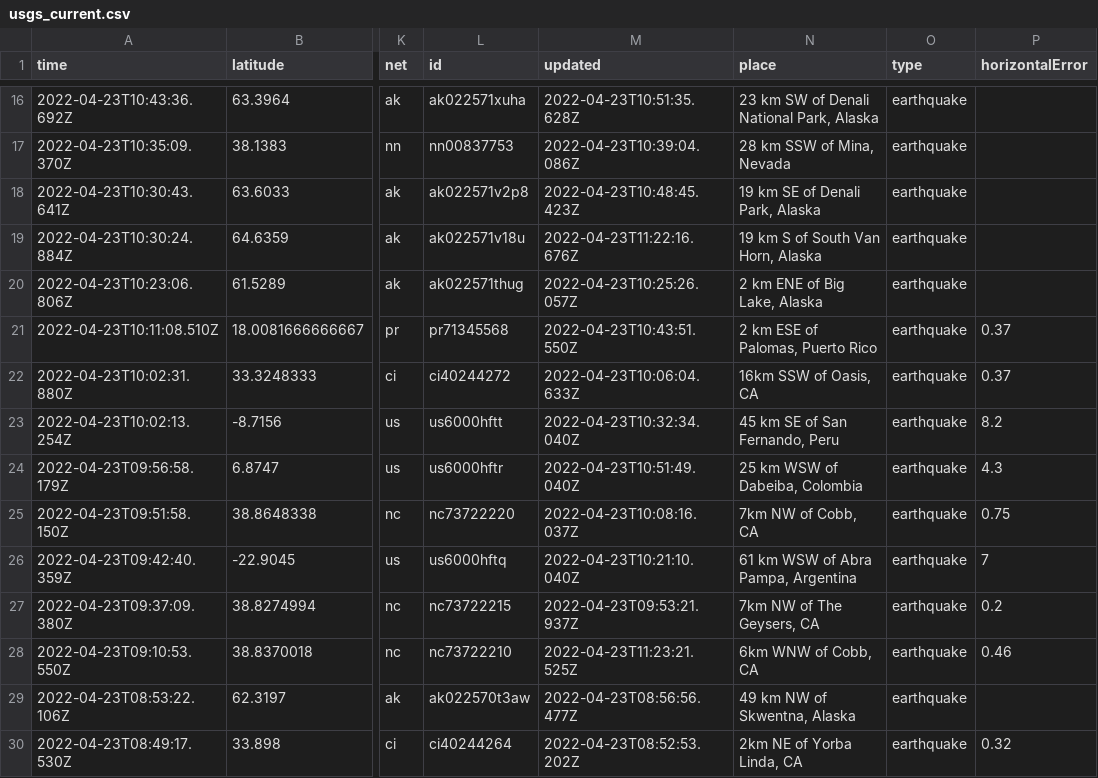
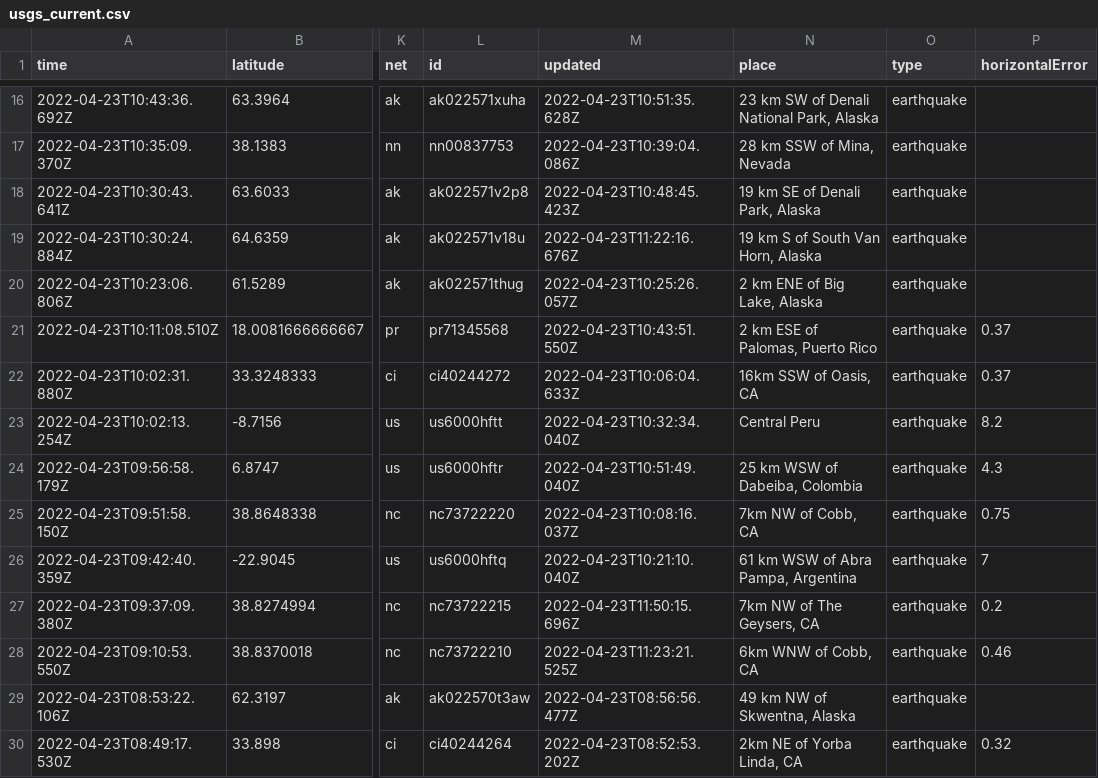
Before and after one commit to lizmurray3/my-data-robot, a CSV file: usgs_current.csv, drawn as a sheet; only a part is shown, gaps mark what is left out; the diff covers the shown part only; the diff names each change by its address in the sheet, - before the commit and + after, or states it on an @@ line.

```diff
--- a/usgs_current.csv
+++ b/usgs_current.csv
-N23 (place): 45 km SE of San Fernando, Peru
+N23 (place): Central Peru
-M27 (updated): 2022-04-23T09:53:21.937Z
+M27 (updated): 2022-04-23T11:50:15.696Z
```
Also changed, not shown: 4 removed rows and 9 edited cells elsewhere in this file.
